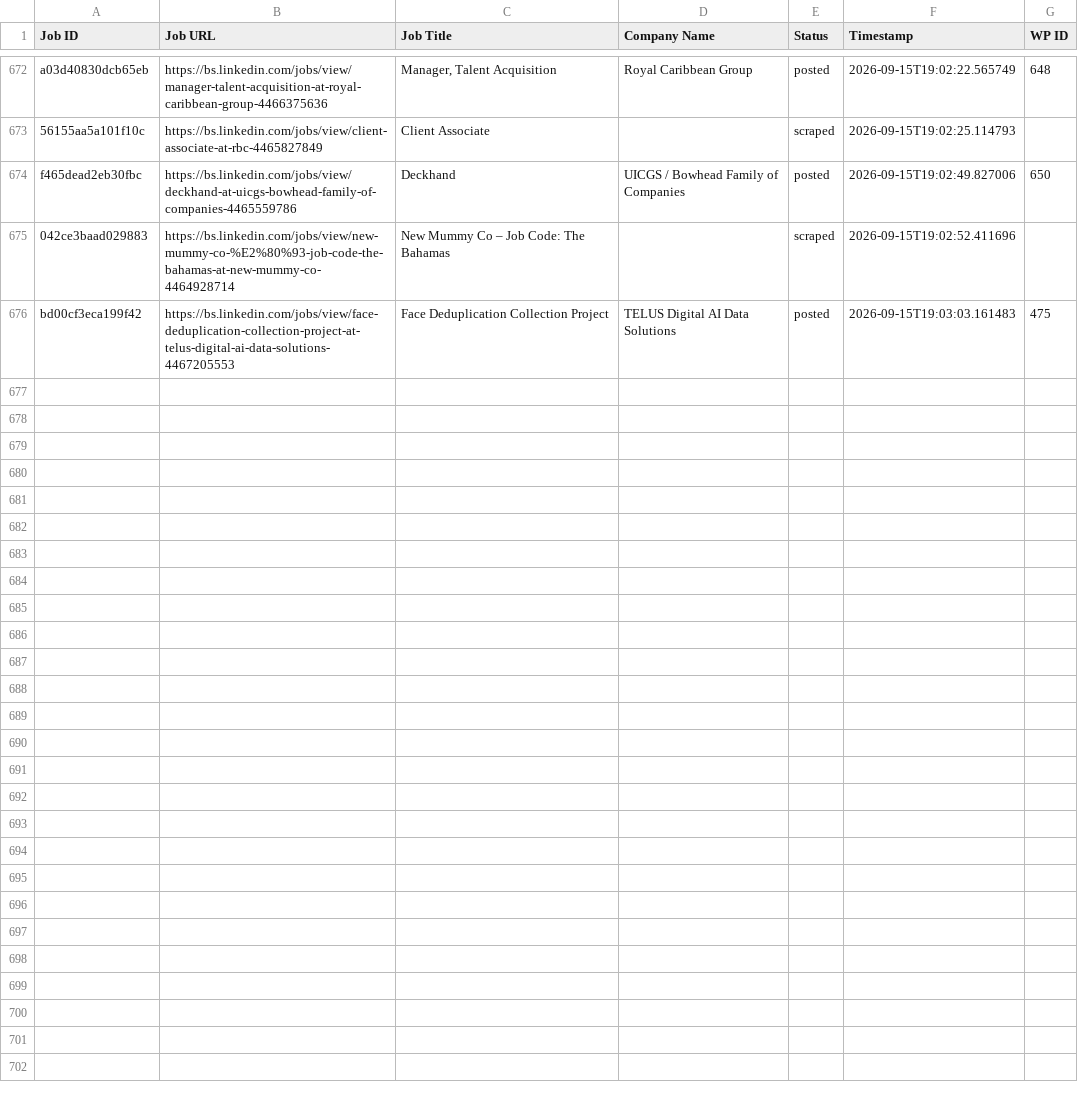
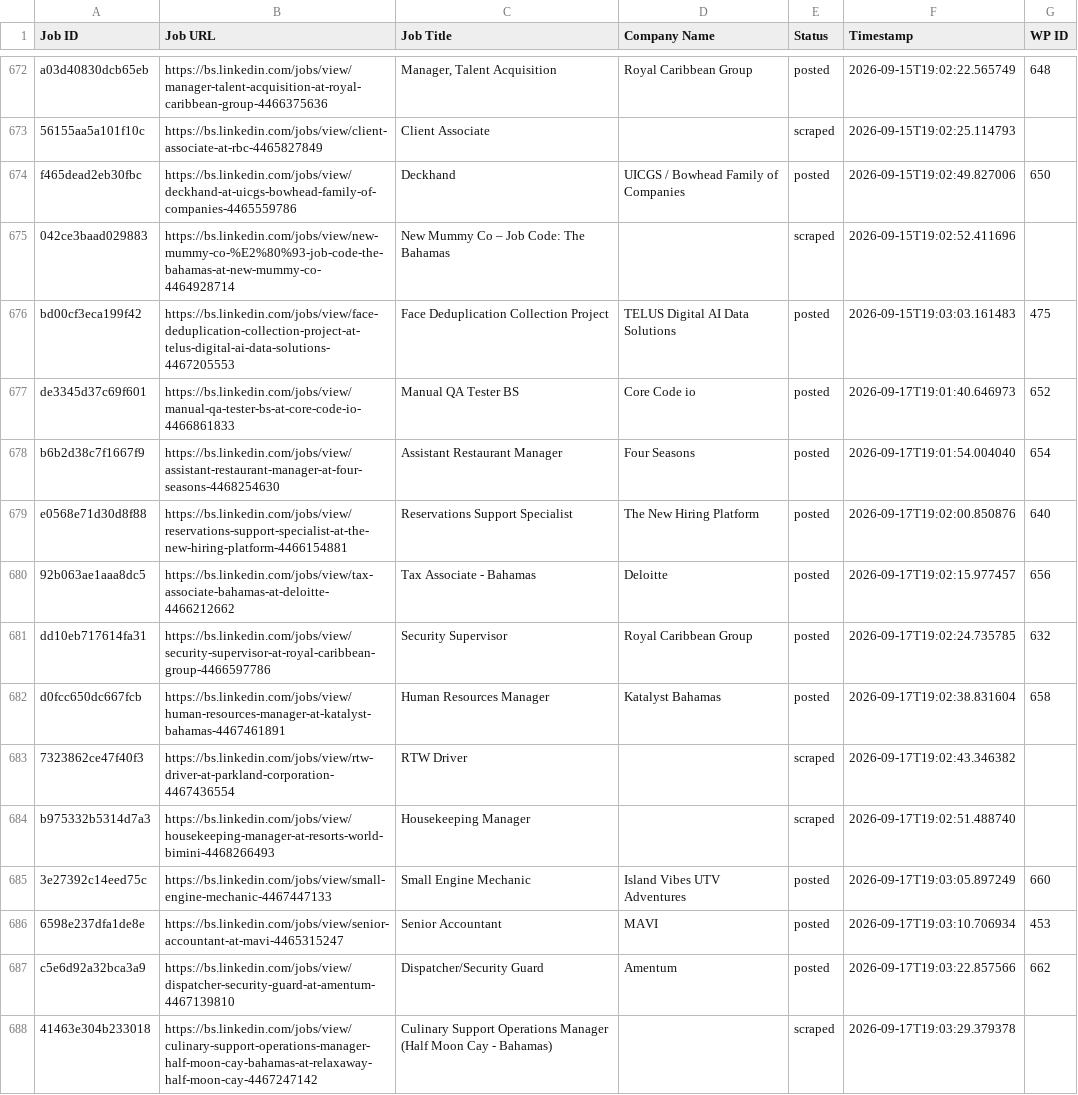
Before and after one commit to mimusdesign/bs, a CSV file: processed_jobs.csv, drawn as a sheet; only a part is shown, gaps mark what is left out; the diff names each change by its address in the sheet, - before the commit and + after, or states it on an @@ line.

```diff
--- a/processed_jobs.csv
+++ b/processed_jobs.csv
+row 677: de3345d37c69f601 | https://bs.linkedin.com/jobs/view/manual-qa-tester-bs-at-core-code-io-4466861833 | Manual QA Tester BS | Core Code io | posted | 2026-09-17T19:01:40.646973 | 652
+row 678: b6b2d38c7f1667f9 | https://bs.linkedin.com/jobs/view/assistant-restaurant-manager-at-four-seasons-4468254630 | Assistant Restaurant Manager | Four Seasons | posted | 2026-09-17T19:01:54.004040 | 654
+row 679: e0568e71d30d8f88 | https://bs.linkedin.com/jobs/view/reservations-support-specialist-at-the-new-hiring-platform-4466154881 | Reservations Support Specialist | The New Hiring Platform | posted | 2026-09-17T19:02:00.850876 | 640
+row 680: 92b063ae1aaa8dc5 | https://bs.linkedin.com/jobs/view/tax-associate-bahamas-at-deloitte-4466212662 | Tax Associate - Bahamas | Deloitte | posted | 2026-09-17T19:02:15.977457 | 656
+row 681: dd10eb717614fa31 | https://bs.linkedin.com/jobs/view/security-supervisor-at-royal-caribbean-group-4466597786 | Security Supervisor | Royal Caribbean Group | posted | 2026-09-17T19:02:24.735785 | 632
+row 682: d0fcc650dc667fcb | https://bs.linkedin.com/jobs/view/human-resources-manager-at-katalyst-bahamas-4467461891 | Human Resources Manager | Katalyst Bahamas | posted | 2026-09-17T19:02:38.831604 | 658
+row 683: 7323862ce47f40f3 | https://bs.linkedin.com/jobs/view/rtw-driver-at-parkland-corporation-4467436554 | RTW Driver |  | scraped | 2026-09-17T19:02:43.346382
+row 684: b975332b5314d7a3 | https://bs.linkedin.com/jobs/view/housekeeping-manager-at-resorts-world-bimini-4468266493 | Housekeeping Manager |  | scraped | 2026-09-17T19:02:51.488740
+row 685: 3e27392c14eed75c | https://bs.linkedin.com/jobs/view/small-engine-mechanic-4467447133 | Small Engine Mechanic | Island Vibes UTV Adventures | posted | 2026-09-17T19:03:05.897249 | 660
+row 686: 6598e237dfa1de8e | https://bs.linkedin.com/jobs/view/senior-accountant-at-mavi-4465315247 | Senior Accountant | MAVI | posted | 2026-09-17T19:03:10.706934 | 453
+row 687: c5e6d92a32bca3a9 | https://bs.linkedin.com/jobs/view/dispatcher-security-guard-at-amentum-4467139810 | Dispatcher/Security Guard | Amentum | posted | 2026-09-17T19:03:22.857566 | 662
+row 688: 41463e304b233018 | https://bs.linkedin.com/jobs/view/culinary-support-operations-manager-half-moon-cay-bahamas-at-relaxaway-half-moon-cay-4467247142 | Culinary Support Operations Manager (Half Moon Cay - Bahamas) |  | scraped | 2026-09-17T19:03:29.379378
```
